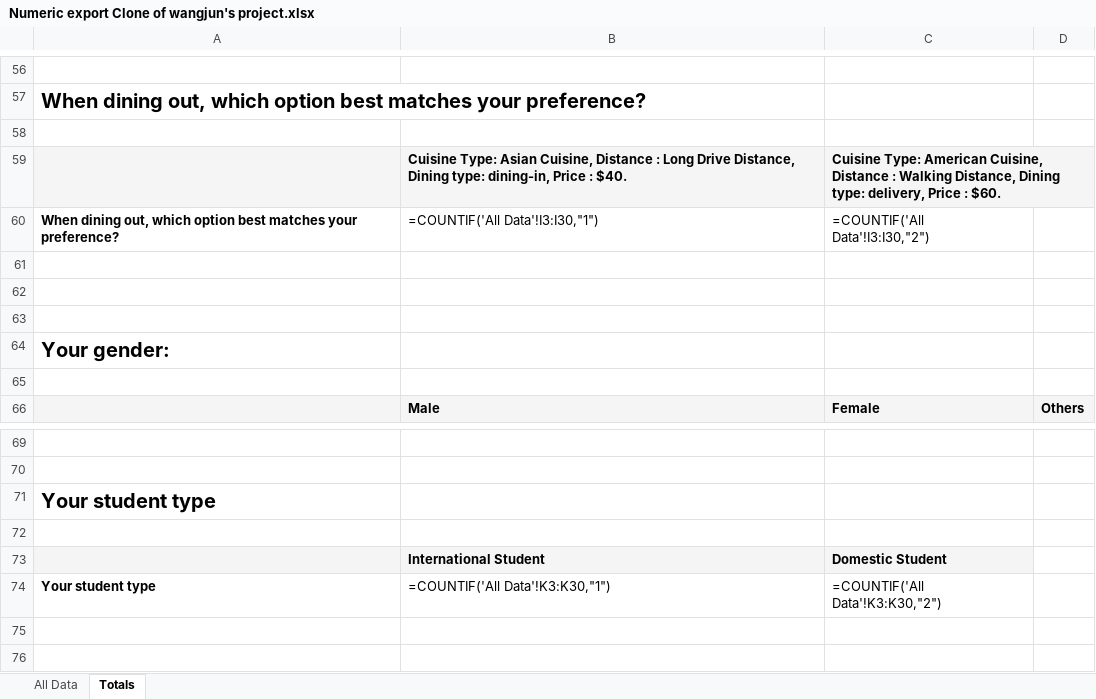
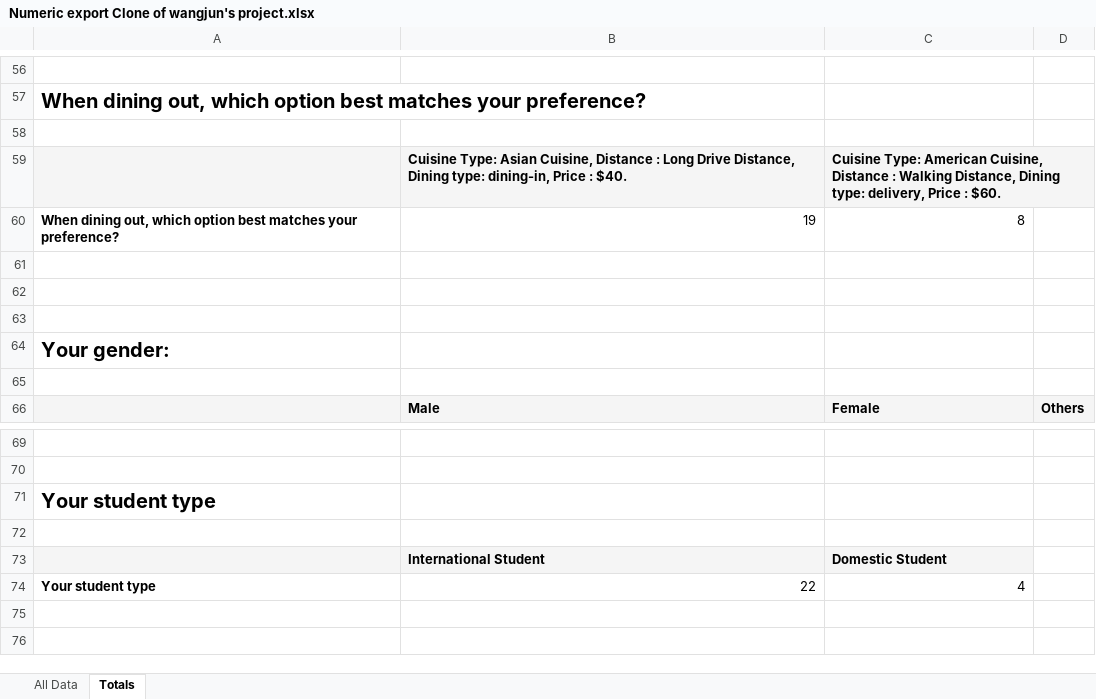
Before and after one commit to YeJiu97/master-of-data-science-unisa, an Excel workbook: 04-customer-analytics-in-large-organisations/exercise-01/Numeric export Clone of wangjun's project.xlsx, sheet Totals, drawn as a sheet; only a part is shown, gaps mark what is left out; values as stored, in another font and other column widths than the file's, no borders; formulas without a stored value are shown as written; the diff covers the shown part only; the diff names each change by its address in the sheet, - before the commit and + after, or states it on an @@ line.

```diff
--- a/04-customer-analytics-in-large-organisations/exercise-01/Numeric export Clone of wangjun's project.xlsx (sheet Totals)
+++ b/04-customer-analytics-in-large-organisations/exercise-01/Numeric export Clone of wangjun's project.xlsx (sheet Totals)
-B60: =COUNTIF('All Data'!I3:I30,"1")
+B60: 19
-C60: =COUNTIF('All Data'!I3:I30,"2")
+C60: 8
-B74: =COUNTIF('All Data'!K3:K30,"1")
+B74: 22
-C74: =COUNTIF('All Data'!K3:K30,"2")
+C74: 4
```
Also changed, not shown: 2 added rows, 2 removed rows and 16 edited cells elsewhere in this sheet, sheet All Data, 04-customer-analytics-in-large-organisations/exercise-01/Full text export Clone of wangjun's project.xlsx, 9 other files.
